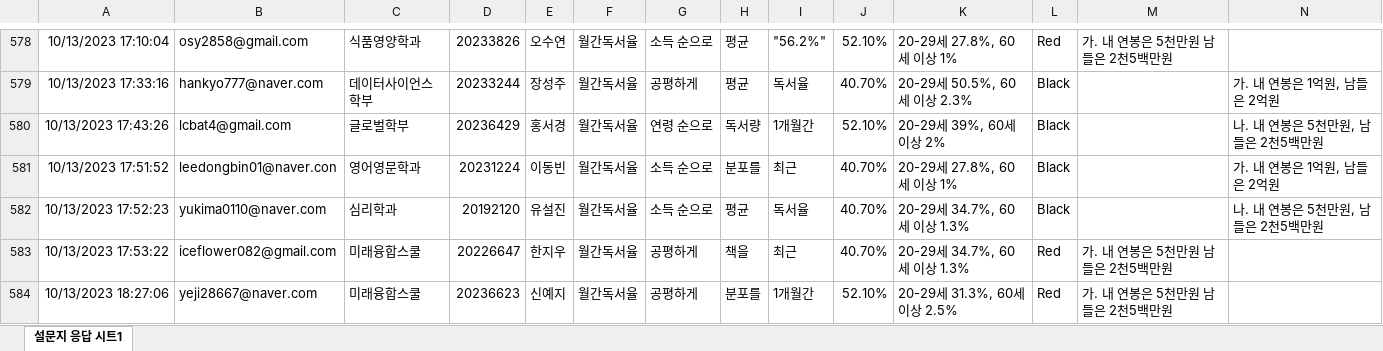
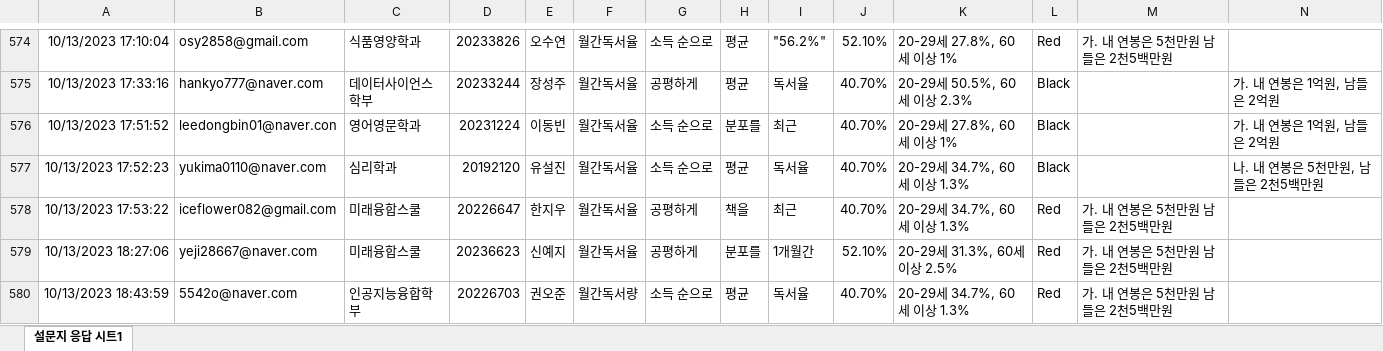
Before and after one commit to kwlee58/class202302, an Excel workbook: R/data/quiz231002.xlsx, sheet 설문지 응답 시트1, drawn as a sheet; only a part is shown, gaps mark what is left out; the shorter side is filled out with more unchanged rows; values as stored, in another font and other column widths than the file's, no borders; removed rows and columns are numbered as before the commit, all else as after; the diff covers the shown part only; the diff names each change by its address in the sheet, - before the commit and + after, or states it on an @@ line.

```diff
--- a/R/data/quiz231002.xlsx (sheet 설문지 응답 시트1)
+++ b/R/data/quiz231002.xlsx (sheet 설문지 응답 시트1)
-row 580: 10/13/2023 17:43:26 | lcbat4@gmail.com | 글로벌학부 | 20236429 | 홍서경 | 월간독서율 | 연령 순으로 | 독서량 | 1개월간 | 52.10% | 20-29세 39%, 60세 이상 2% | Black |  | 나. 내 연봉은 5천만원, 남들은 2천5백만원
```
Also changed, not shown: 1 added row, 5 removed rows and 5 edited cells elsewhere in this sheet, R/data/quiz231002_tmp.xlsx, R/data/quiz231009.xlsx, 19 other files.
